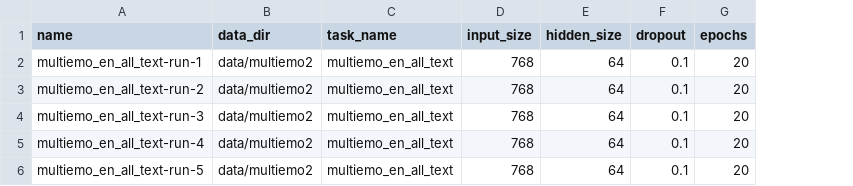
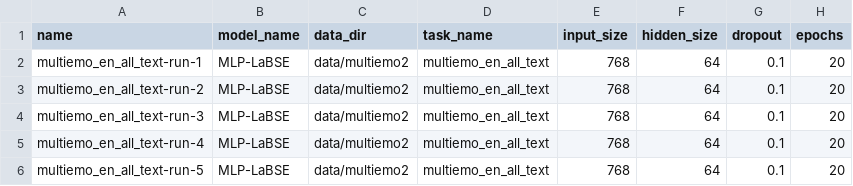
Before and after one commit to wojtek11530/DistilledVsNondistilled, a CSV file: data/results_multiemo_en_all_text/results-MLP-LaBSE-multiemo_en_all_text.csv, drawn as a sheet; only a part is shown; the diff names each change by its address in the sheet, - before the commit and + after, or states it on an @@ line.

```diff
--- a/data/results_multiemo_en_all_text/results-MLP-LaBSE-multiemo_en_all_text.csv
+++ b/data/results_multiemo_en_all_text/results-MLP-LaBSE-multiemo_en_all_text.csv
+column B (model_name), rows 2-6: all MLP-LaBSE
```
Also changed, not shown: 2 other files.
